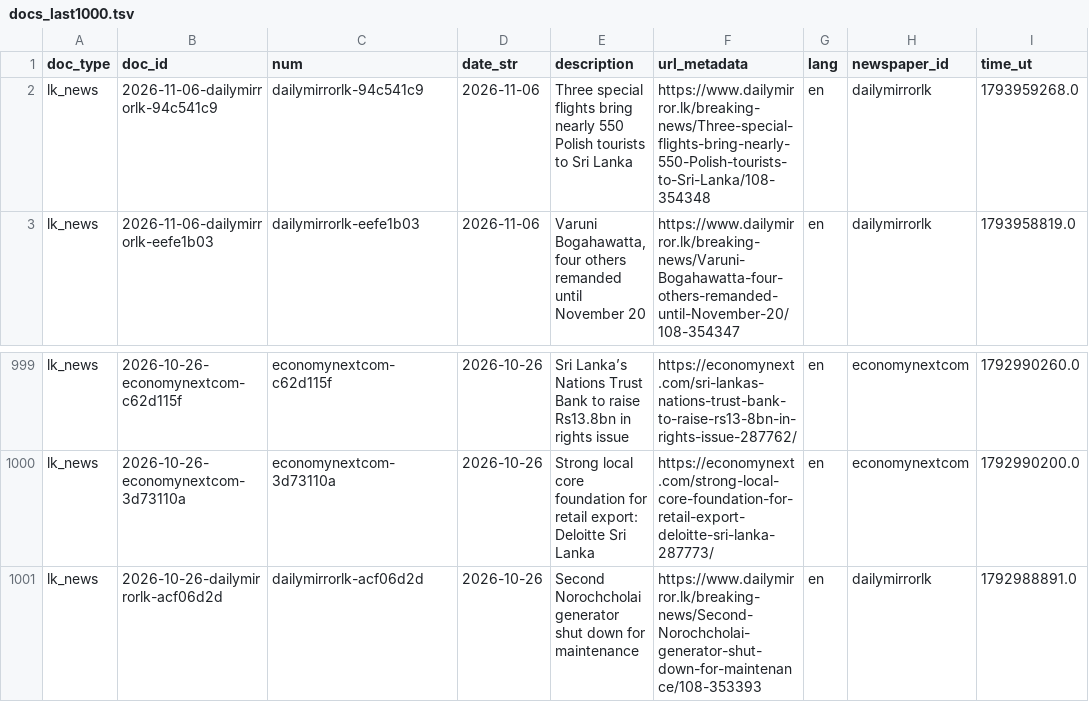
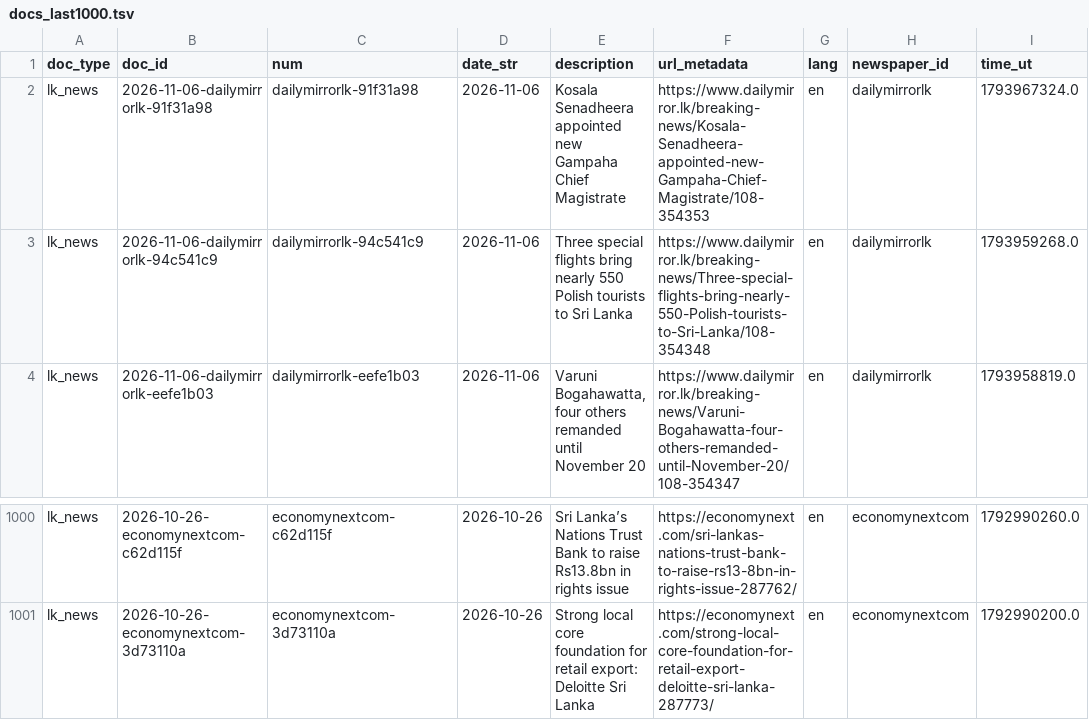
Before and after one commit to nuuuwan/lk_news, a TSV file: data/lk_news/docs_last1000.tsv, drawn as a sheet; only a part is shown, gaps mark what is left out.

```diff
--- a/data/lk_news/docs_last1000.tsv
+++ b/data/lk_news/docs_last1000.tsv
@@ -1,2 +1,3 @@
 doc_type	doc_id	num	date_str	description	url_metadata	lang	newspaper_id	time_ut
+lk_news	2026-11-06-dailymirrorlk-91f31a98	dailymirrorlk-91f31a98	2026-11-06	Kosala Senadheera appointed new Gampaha Chief Magistrate	https://www.dailymirror.lk/breaking-news/Kosala-Senadheera-appointed-new-Gampaha-Chief-Magistrate/108-354353	en	dailymirrorlk	1793967324.0
 lk_news	2026-11-06-dailymirrorlk-94c541c9	dailymirrorlk-94c541c9	2026-11-06	Three special flights bring nearly 550 Polish tourists to Sri Lanka	https://www.dailymirror.lk/breaking-news/Three-special-flights-bring-nearly-550-Polish-tourists-to-Sri-Lanka/108-354348	en	dailymirrorlk	1793959268.0
@@ -1000,2 +1001 @@ lk_news	2026-10-26-economynextcom-c62d115f	economynextcom-c62d115f	2026-10-26	Sr
 lk_news	2026-10-26-economynextcom-3d73110a	economynextcom-3d73110a	2026-10-26	Strong local core foundation for retail export: Deloitte Sri Lanka	https://economynext.com/strong-local-core-foundation-for-retail-export-deloitte-sri-lanka-287773/	en	economynextcom	1792990200.0
-lk_news	2026-10-26-dailymirrorlk-acf06d2d	dailymirrorlk-acf06d2d	2026-10-26	Second Norochcholai generator shut down for maintenance	https://www.dailymirror.lk/breaking-news/Second-Norochcholai-generator-shut-down-for-maintenance/108-353393	en	dailymirrorlk	1792988891.0
```
Also changed, not shown: data/lk_news/docs_last100.tsv, 8 other files.
